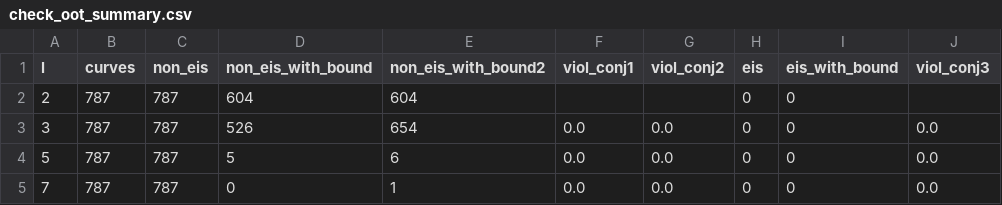
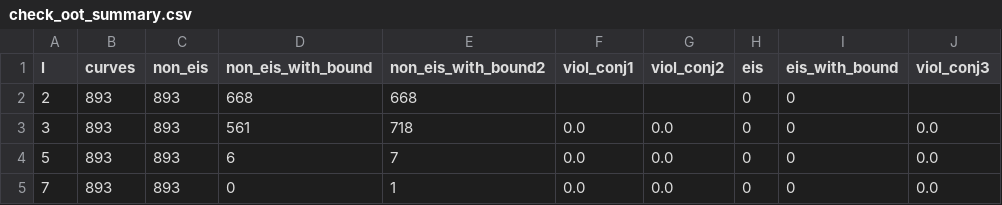
Before and after one commit to dsr001001/mcptrial, a CSV file: ecmine/results/check_oot_summary.csv, drawn as a sheet; only a part is shown; the diff names each change by its address in the sheet, - before the commit and + after, or states it on an @@ line.

```diff
--- a/ecmine/results/check_oot_summary.csv
+++ b/ecmine/results/check_oot_summary.csv
-B2:B5 (curves): 787
+B2:B5 (curves): 893
-C2:C5 (non_eis): 787
+C2:C5 (non_eis): 893
-D2 (non_eis_with_bound): 604
+D2 (non_eis_with_bound): 668
-E2 (non_eis_with_bound2): 604
+E2 (non_eis_with_bound2): 668
-D3 (non_eis_with_bound): 526
+D3 (non_eis_with_bound): 561
-E3 (non_eis_with_bound2): 654
+E3 (non_eis_with_bound2): 718
-D4 (non_eis_with_bound): 5
+D4 (non_eis_with_bound): 6
-E4 (non_eis_with_bound2): 6
+E4 (non_eis_with_bound2): 7
```
Also changed, not shown: ecmine/results/oot_2.tsv, 7 other files.
